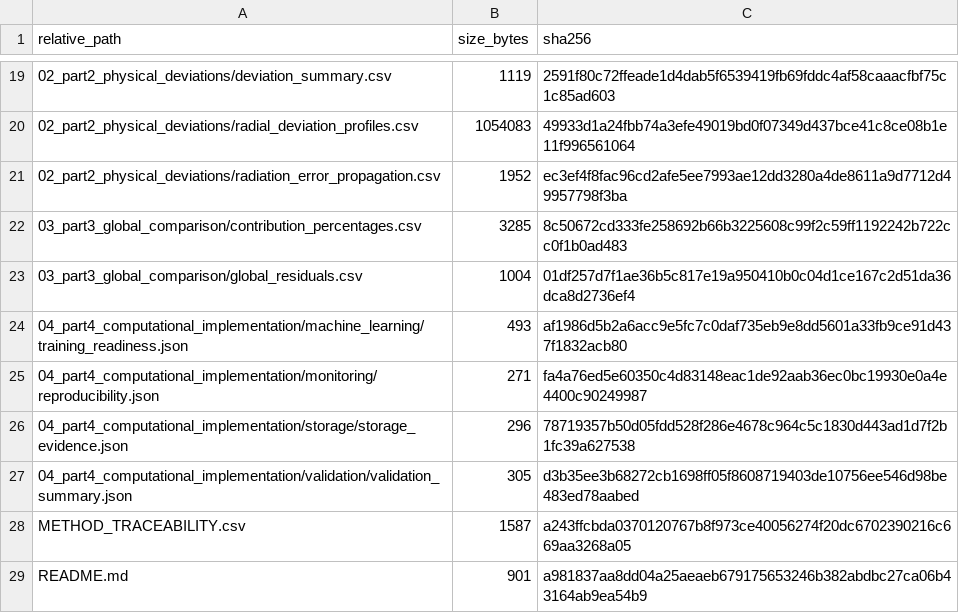
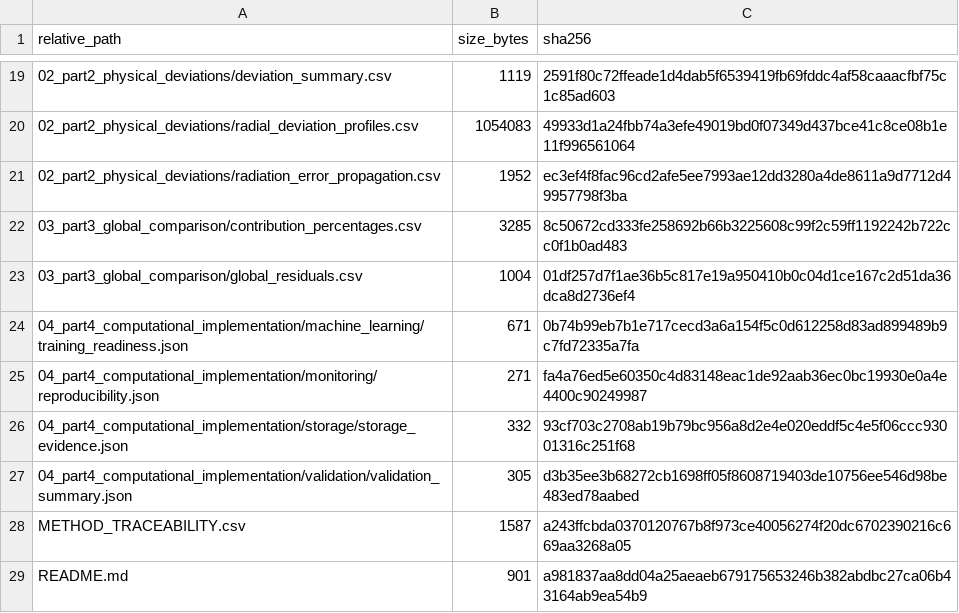
Before and after one commit to Drynsx/stellar-structure-analysis, a CSV file: paper_report_data/MANIFEST.csv, drawn as a sheet; only a part is shown, gaps mark what is left out.

```diff
--- a/paper_report_data/MANIFEST.csv
+++ b/paper_report_data/MANIFEST.csv
@@ -23,5 +23,5 @@ relative_path,size_bytes,sha256
 03_part3_global_comparison/global_residuals.csv,1004,01df257d7f1ae36b5c817e19a950410b0c04d1ce167c2d51da36dca8d2736ef4
-04_part4_computational_implementation/machine_learning/training_readiness.json,493,af1986d5b2a6acc9e5fc7c0daf735eb9e8dd5601a33fb9ce91d437f1832acb80
+04_part4_computational_implementation/machine_learning/training_readiness.json,671,0b74b99eb7b1e717cecd3a6a154f5c0d612258d83ad899489b9c7fd72335a7fa
 04_part4_computational_implementation/monitoring/reproducibility.json,271,fa4a76ed5e60350c4d83148eac1de92aab36ec0bc19930e0a4e4400c90249987
-04_part4_computational_implementation/storage/storage_evidence.json,296,78719357b50d05fdd528f286e4678c964c5c1830d443ad1d7f2b1fc39a627538
+04_part4_computational_implementation/storage/storage_evidence.json,332,93cf703c2708ab19b79bc956a8d2e4e020eddf5c4e5f06ccc93001316c251f68
 04_part4_computational_implementation/validation/validation_summary.json,305,d3b35ee3b68272cb1698ff05f8608719403de10756ee546d98be483ed78aabed
```
Also changed, not shown: 23 other files.
